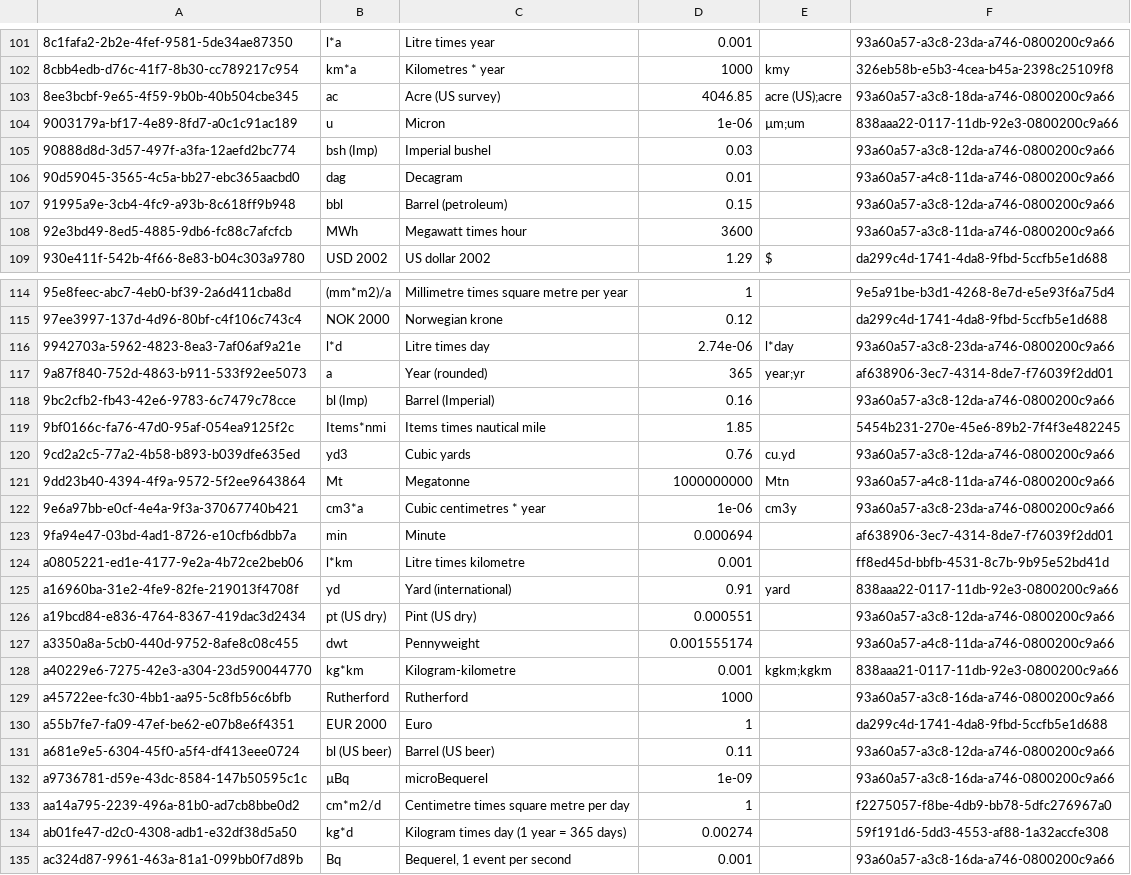
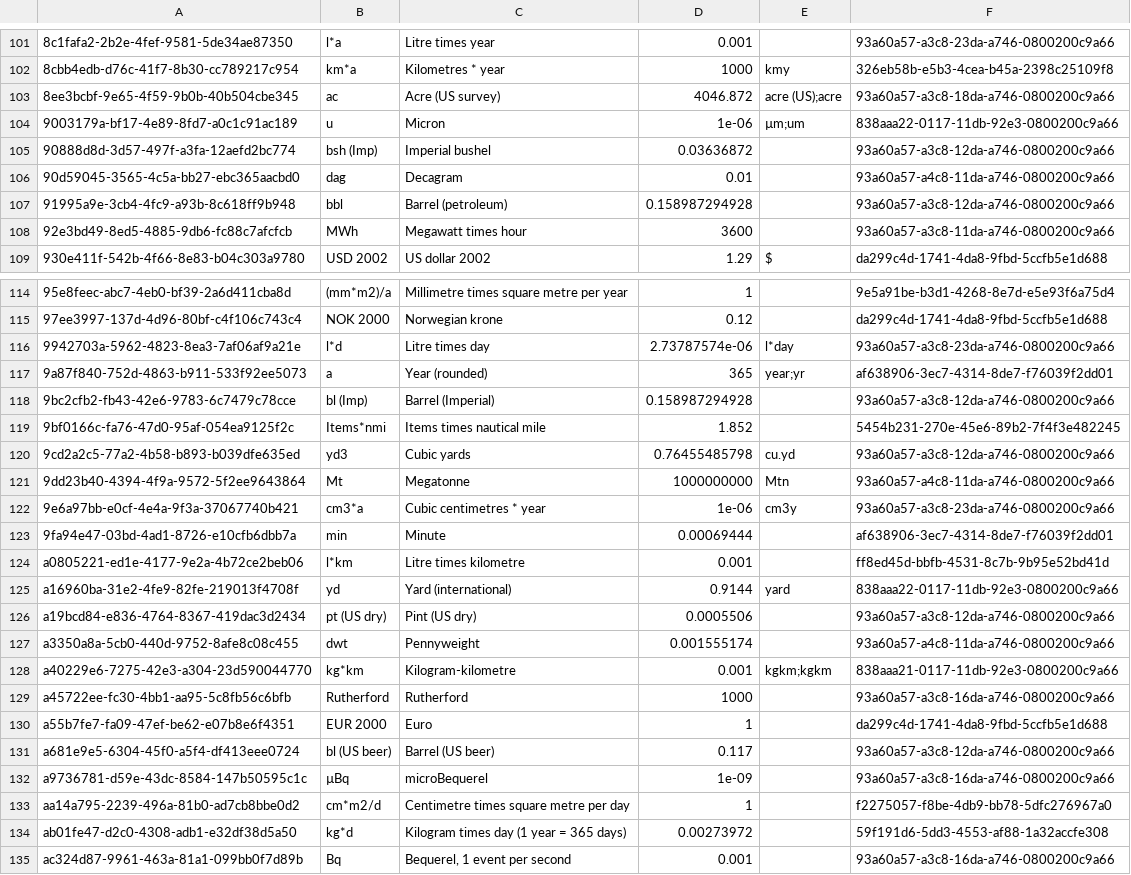
Before and after one commit to GreenDelta/olca-app, a CSV file: olca-refdata/data/units/units.csv, drawn as a sheet; only a part is shown, gaps mark what is left out; the diff covers the shown part only.

```diff
--- a/olca-refdata/data/units/units.csv
+++ b/olca-refdata/data/units/units.csv
@@ -102,7 +102,7 @@
 "8cbb4edb-d76c-41f7-8b30-cc789217c954";"km*a";"Kilometres * year";1000;"kmy";"326eb58b-e5b3-4cea-b45a-2398c25109f8"
-"8ee3bcbf-9e65-4f59-9b0b-40b504cbe345";"ac";"Acre (US survey)";4046.85;"acre (US);acre";"93a60a57-a3c8-18da-a746-0800200c9a66"
+"8ee3bcbf-9e65-4f59-9b0b-40b504cbe345";"ac";"Acre (US survey)";4046.872;"acre (US);acre";"93a60a57-a3c8-18da-a746-0800200c9a66"
 "9003179a-bf17-4e89-8fd7-a0c1c91ac189";"u";"Micron";1e-06;"µm;um";"838aaa22-0117-11db-92e3-0800200c9a66"
-"90888d8d-3d57-497f-a3fa-12aefd2bc774";"bsh (Imp)";"Imperial bushel";0.03;;"93a60a57-a3c8-12da-a746-0800200c9a66"
+"90888d8d-3d57-497f-a3fa-12aefd2bc774";"bsh (Imp)";"Imperial bushel";0.03636872;;"93a60a57-a3c8-12da-a746-0800200c9a66"
 "90d59045-3565-4c5a-bb27-ebc365aacbd0";"dag";"Decagram";0.01;;"93a60a57-a4c8-11da-a746-0800200c9a66"
-"91995a9e-3cb4-4fc9-a93b-8c618ff9b948";"bbl";"Barrel (petroleum)";0.15;;"93a60a57-a3c8-12da-a746-0800200c9a66"
+"91995a9e-3cb4-4fc9-a93b-8c618ff9b948";"bbl";"Barrel (petroleum)";0.158987294928;;"93a60a57-a3c8-12da-a746-0800200c9a66"
 "92e3bd49-8ed5-4885-9db6-fc88c7afcfcb";"MWh";"Megawatt times hour";3600;;"93a60a57-a3c8-11da-a746-0800200c9a66"
@@ -115,13 +115,13 @@
 "97ee3997-137d-4d96-80bf-c4f106c743c4";"NOK 2000";"Norwegian krone";0.12;;"da299c4d-1741-4da8-9fbd-5ccfb5e1d688"
-"9942703a-5962-4823-8ea3-7af06af9a21e";"l*d";"Litre times day";2.74e-06;"l*day";"93a60a57-a3c8-23da-a746-0800200c9a66"
+"9942703a-5962-4823-8ea3-7af06af9a21e";"l*d";"Litre times day";2.73787574e-06;"l*day";"93a60a57-a3c8-23da-a746-0800200c9a66"
 "9a87f840-752d-4863-b911-533f92ee5073";"a";"Year (rounded)";365;"year;yr";"af638906-3ec7-4314-8de7-f76039f2dd01"
-"9bc2cfb2-fb43-42e6-9783-6c7479c78cce";"bl (Imp)";"Barrel (Imperial)";0.16;;"93a60a57-a3c8-12da-a746-0800200c9a66"
-"9bf0166c-fa76-47d0-95af-054ea9125f2c";"Items*nmi";"Items times nautical mile";1.85;;"5454b231-270e-45e6-89b2-7f4f3e482245"
-"9cd2a2c5-77a2-4b58-b893-b039dfe635ed";"yd3";"Cubic yards";0.76;"cu.yd";"93a60a57-a3c8-12da-a746-0800200c9a66"
+"9bc2cfb2-fb43-42e6-9783-6c7479c78cce";"bl (Imp)";"Barrel (Imperial)";0.158987294928;;"93a60a57-a3c8-12da-a746-0800200c9a66"
+"9bf0166c-fa76-47d0-95af-054ea9125f2c";"Items*nmi";"Items times nautical mile";1.852;;"5454b231-270e-45e6-89b2-7f4f3e482245"
+"9cd2a2c5-77a2-4b58-b893-b039dfe635ed";"yd3";"Cubic yards";0.76455485798;"cu.yd";"93a60a57-a3c8-12da-a746-0800200c9a66"
 "9dd23b40-4394-4f9a-9572-5f2ee9643864";"Mt";"Megatonne";1000000000;"Mtn";"93a60a57-a4c8-11da-a746-0800200c9a66"
 "9e6a97bb-e0cf-4e4a-9f3a-37067740b421";"cm3*a";"Cubic centimetres * year";1e-06;"cm3y";"93a60a57-a3c8-23da-a746-0800200c9a66"
-"9fa94e47-03bd-4ad1-8726-e10cfb6dbb7a";"min";"Minute";0.000694;;"af638906-3ec7-4314-8de7-f76039f2dd01"
+"9fa94e47-03bd-4ad1-8726-e10cfb6dbb7a";"min";"Minute";0.00069444;;"af638906-3ec7-4314-8de7-f76039f2dd01"
 "a0805221-ed1e-4177-9e2a-4b72ce2beb06";"l*km";"Litre times kilometre";0.001;;"ff8ed45d-bbfb-4531-8c7b-9b95e52bd41d"
-"a16960ba-31e2-4fe9-82fe-219013f4708f";"yd";"Yard (international)";0.91;"yard";"838aaa22-0117-11db-92e3-0800200c9a66"
-"a19bcd84-e836-4764-8367-419dac3d2434";"pt (US dry)";"Pint (US dry)";0.000551;;"93a60a57-a3c8-12da-a746-0800200c9a66"
+"a16960ba-31e2-4fe9-82fe-219013f4708f";"yd";"Yard (international)";0.9144;"yard";"838aaa22-0117-11db-92e3-0800200c9a66"
+"a19bcd84-e836-4764-8367-419dac3d2434";"pt (US dry)";"Pint (US dry)";0.0005506;;"93a60a57-a3c8-12da-a746-0800200c9a66"
 "a3350a8a-5cb0-440d-9752-8afe8c08c455";"dwt";"Pennyweight";0.001555174;;"93a60a57-a4c8-11da-a746-0800200c9a66"
@@ -130,6 +130,6 @@
 "a55b7fe7-fa09-47ef-be62-e07b8e6f4351";"EUR 2000";"Euro";1;;"da299c4d-1741-4da8-9fbd-5ccfb5e1d688"
-"a681e9e5-6304-45f0-a5f4-df413eee0724";"bl (US beer)";"Barrel (US beer)";0.11;;"93a60a57-a3c8-12da-a746-0800200c9a66"
+"a681e9e5-6304-45f0-a5f4-df413eee0724";"bl (US beer)";"Barrel (US beer)";0.117;;"93a60a57-a3c8-12da-a746-0800200c9a66"
 "a9736781-d59e-43dc-8584-147b50595c1c";"µBq";"microBequerel";1e-09;;"93a60a57-a3c8-16da-a746-0800200c9a66"
 "aa14a795-2239-496a-81b0-ad7cb8bbe0d2";"cm*m2/d";"Centimetre times square metre per day";1;;"f2275057-f8be-4db9-bb78-5dfc276967a0"
-"ab01fe47-d2c0-4308-adb1-e32df38d5a50";"kg*d";"Kilogram times day (1 year = 365 days)";0.00274;;"59f191d6-5dd3-4553-af88-1a32accfe308"
+"ab01fe47-d2c0-4308-adb1-e32df38d5a50";"kg*d";"Kilogram times day (1 year = 365 days)";0.00273972;;"59f191d6-5dd3-4553-af88-1a32accfe308"
 "ac324d87-9961-463a-81a1-099bb0f7d89b";"Bq";"Bequerel, 1 event per second";0.001;;"93a60a57-a3c8-16da-a746-0800200c9a66"
```
Also changed, not shown: 44 edited cells elsewhere in this file.
